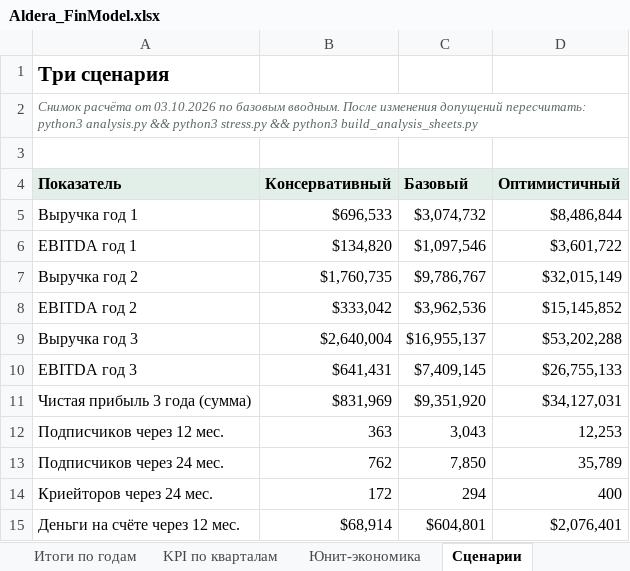
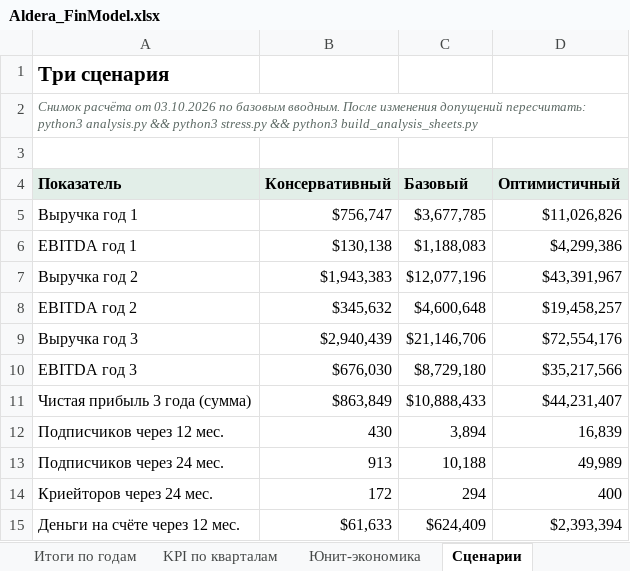
Before and after one commit to arorlov93/The-Aldera, an Excel workbook: finmodel/Aldera_FinModel.xlsx, sheet Сценарии, drawn as a sheet; only a part is shown; values as stored, in another font and other column widths than the file's, no borders; the diff covers the shown part only; the diff names each change by its address in the sheet, - before the commit and + after, or states it on an @@ line.

```diff
--- a/finmodel/Aldera_FinModel.xlsx (sheet Сценарии)
+++ b/finmodel/Aldera_FinModel.xlsx (sheet Сценарии)
-B5 (Консервативный): $696,533
+B5 (Консервативный): $756,747
-C5 (Базовый): $3,074,732
+C5 (Базовый): $3,677,785
-D5 (Оптимистичный): $8,486,844
+D5 (Оптимистичный): $11,026,826
-B6 (Консервативный): $134,820
+B6 (Консервативный): $130,138
-C6 (Базовый): $1,097,546
+C6 (Базовый): $1,188,083
-D6 (Оптимистичный): $3,601,722
+D6 (Оптимистичный): $4,299,386
-B7 (Консервативный): $1,760,735
+B7 (Консервативный): $1,943,383
-C7 (Базовый): $9,786,767
+C7 (Базовый): $12,077,196
-D7 (Оптимистичный): $32,015,149
+D7 (Оптимистичный): $43,391,967
-B8 (Консервативный): $333,042
+B8 (Консервативный): $345,632
-C8 (Базовый): $3,962,536
+C8 (Базовый): $4,600,648
-D8 (Оптимистичный): $15,145,852
+D8 (Оптимистичный): $19,458,257
-B9 (Консервативный): $2,640,004
+B9 (Консервативный): $2,940,439
-C9 (Базовый): $16,955,137
+C9 (Базовый): $21,146,706
-D9 (Оптимистичный): $53,202,288
+D9 (Оптимистичный): $72,554,176
-B10 (Консервативный): $641,431
+B10 (Консервативный): $676,030
-C10 (Базовый): $7,409,145
+C10 (Базовый): $8,729,180
-D10 (Оптимистичный): $26,755,133
+D10 (Оптимистичный): $35,217,566
-B11 (Консервативный): $831,969
+B11 (Консервативный): $863,849
-C11 (Базовый): $9,351,920
+C11 (Базовый): $10,888,433
-D11 (Оптимистичный): $34,127,031
+D11 (Оптимистичный): $44,231,407
-B12 (Консервативный): 363
+B12 (Консервативный): 430
-C12 (Базовый): 3,043
+C12 (Базовый): 3,894
-D12 (Оптимистичный): 12,253
+D12 (Оптимистичный): 16,839
-B13 (Консервативный): 762
+B13 (Консервативный): 913
-C13 (Базовый): 7,850
+C13 (Базовый): 10,188
-D13 (Оптимистичный): 35,789
+D13 (Оптимистичный): 49,989
-B15 (Консервативный): $68,914
+B15 (Консервативный): $61,633
-C15 (Базовый): $604,801
+C15 (Базовый): $624,409
-D15 (Оптимистичный): $2,076,401
+D15 (Оптимистичный): $2,393,394
```
Also changed, not shown: 1 added row and 11 edited cells elsewhere in this sheet, sheet Модель, sheet Чувствительность, sheet Итоги по годам, sheet KPI по кварталам, sheet Монте-Карло, sheet Сводка, 3 more sheets, formulas that keep their value, charts or pictures, 11 other files.
